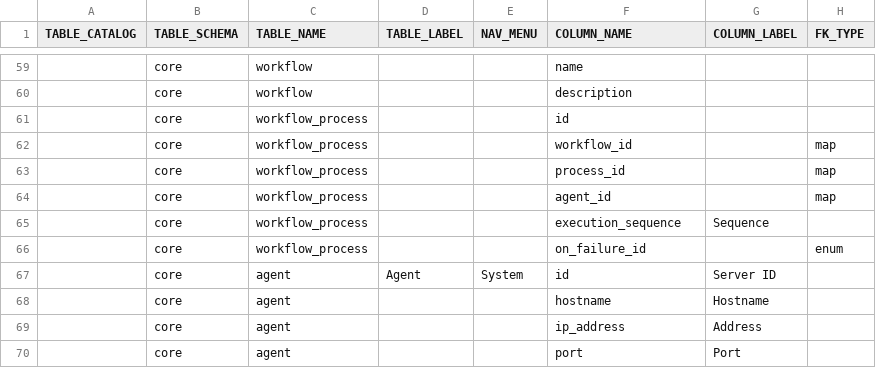
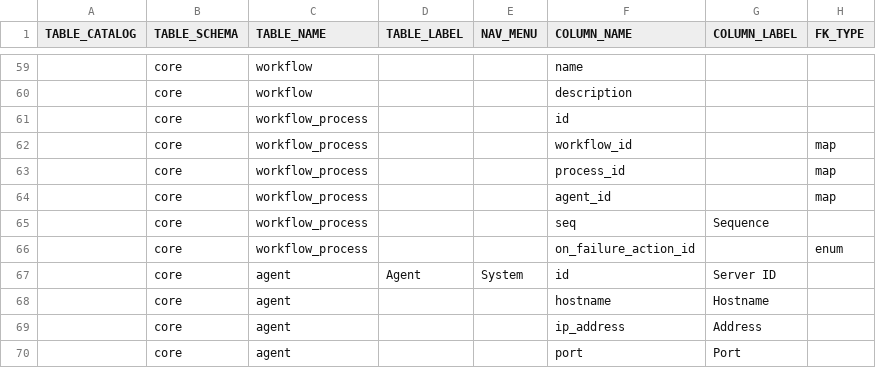
Before and after one commit to ekohlenberg/jumpstart, a CSV file: templates/core/core.csv, drawn as a sheet; only a part is shown, gaps mark what is left out; the diff names each change by its address in the sheet, - before the commit and + after, or states it on an @@ line.

```diff
--- a/templates/core/core.csv
+++ b/templates/core/core.csv
-F65 (COLUMN_NAME): execution_sequence
+F65 (COLUMN_NAME): seq
-F66 (COLUMN_NAME): on_failure_id
+F66 (COLUMN_NAME): on_failure_action_id
```
Also changed, not shown: 2 other files.
